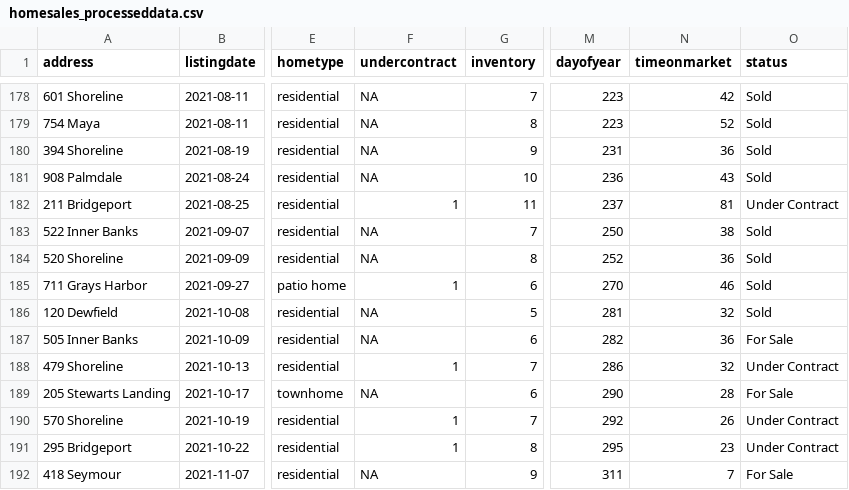
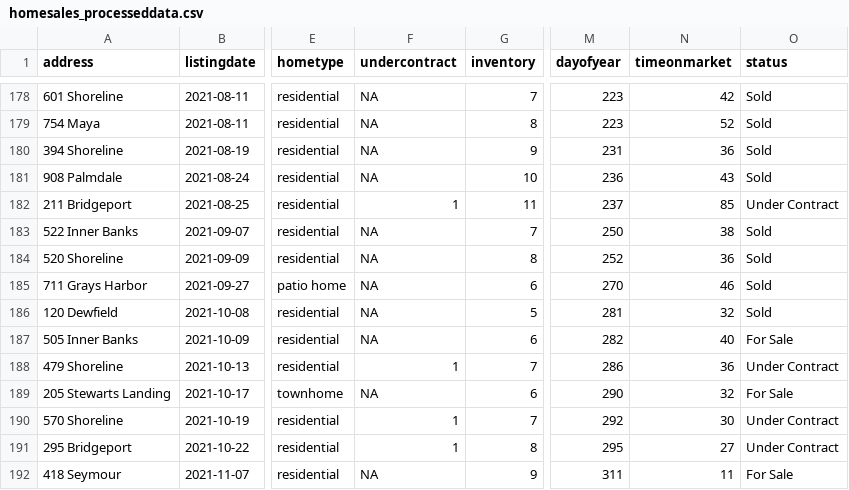
Before and after one commit to robhanssen/glenlake-homesales-old, a CSV file: data/homesales_processeddata.csv, drawn as a sheet; only a part is shown, gaps mark what is left out; the diff names each change by its address in the sheet, - before the commit and + after, or states it on an @@ line.

```diff
--- a/data/homesales_processeddata.csv
+++ b/data/homesales_processeddata.csv
-N182 (timeonmarket): 81
+N182 (timeonmarket): 85
-F185 (undercontract): 1
+F185 (undercontract): NA
-N187 (timeonmarket): 36
+N187 (timeonmarket): 40
-N188 (timeonmarket): 32
+N188 (timeonmarket): 36
-N189 (timeonmarket): 28
+N189 (timeonmarket): 32
-N190 (timeonmarket): 26
+N190 (timeonmarket): 30
-N191 (timeonmarket): 23
+N191 (timeonmarket): 27
-N192 (timeonmarket): 7
+N192 (timeonmarket): 11
```
Also changed, not shown: data/median-time-on-market.csv, data/unsold_homes.csv, 25 other files.
